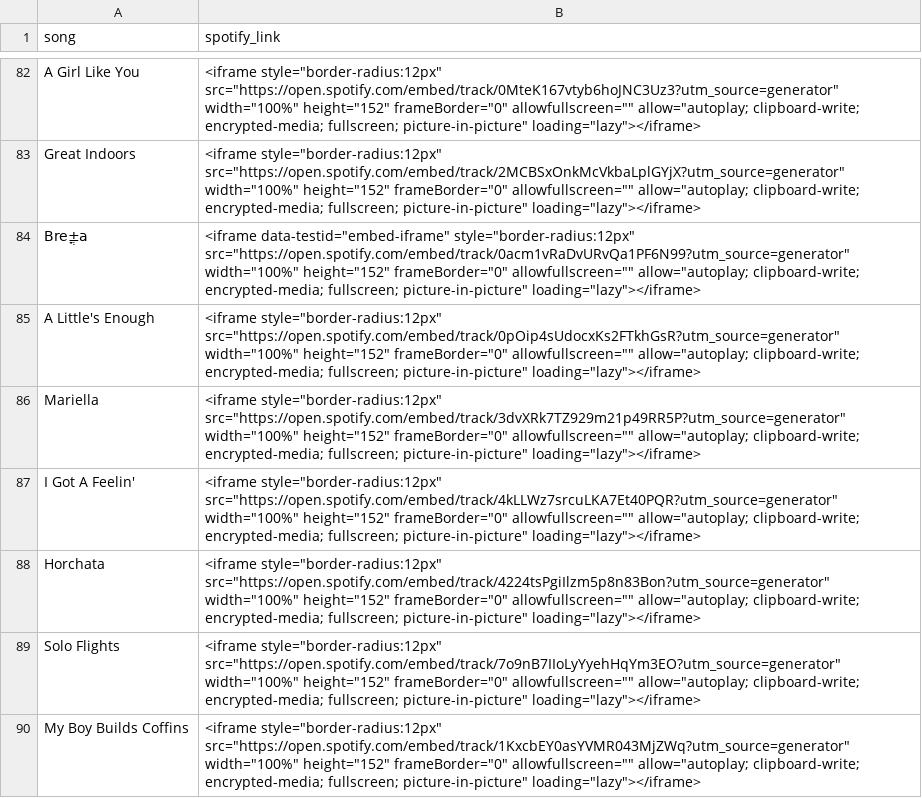
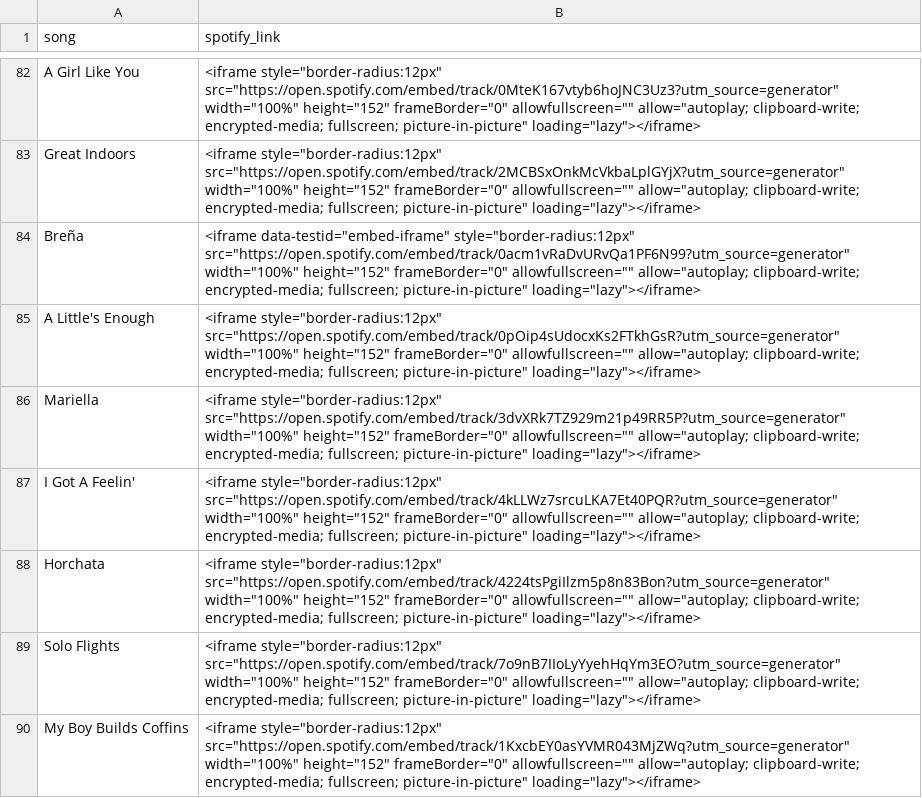
Before and after one commit to liorgan93/Demo_RankDist, a CSV file: csv_files/spotify_links_rec.csv, drawn as a sheet; only a part is shown, gaps mark what is left out.

Commit message:
Add files via upload

```diff
--- a/csv_files/spotify_links_rec.csv
+++ b/csv_files/spotify_links_rec.csv
@@ -83,3 +83,3 @@ A Girl Like You,"<iframe style=""border-radius:12px"" src=""https://open.spotify
 Great Indoors,"<iframe style=""border-radius:12px"" src=""https://open.spotify.com/embed/track/2MCBSxOnkMcVkbaLplGYjX?utm_source=generator"" width=""100%"" height=""152"" frameBorder=""0"" allowfullscreen="""" allow=""autoplay; clipboard-write; encrypted-media; fullscreen; picture-in-picture"" loading=""lazy""></iframe>"
-Breֳ±a,"<iframe data-testid=""embed-iframe"" style=""border-radius:12px"" src=""https://open.spotify.com/embed/track/0acm1vRaDvURvQa1PF6N99?utm_source=generator"" width=""100%"" height=""152"" frameBorder=""0"" allowfullscreen="""" allow=""autoplay; clipboard-write; encrypted-media; fullscreen; picture-in-picture"" loading=""lazy""></iframe>"
+Breña,"<iframe data-testid=""embed-iframe"" style=""border-radius:12px"" src=""https://open.spotify.com/embed/track/0acm1vRaDvURvQa1PF6N99?utm_source=generator"" width=""100%"" height=""152"" frameBorder=""0"" allowfullscreen="""" allow=""autoplay; clipboard-write; encrypted-media; fullscreen; picture-in-picture"" loading=""lazy""></iframe>"
 A Little's Enough,"<iframe style=""border-radius:12px"" src=""https://open.spotify.com/embed/track/0pOip4sUdocxKs2FTkhGsR?utm_source=generator"" width=""100%"" height=""152"" frameBorder=""0"" allowfullscreen="""" allow=""autoplay; clipboard-write; encrypted-media; fullscreen; picture-in-picture"" loading=""lazy""></iframe>"
```
